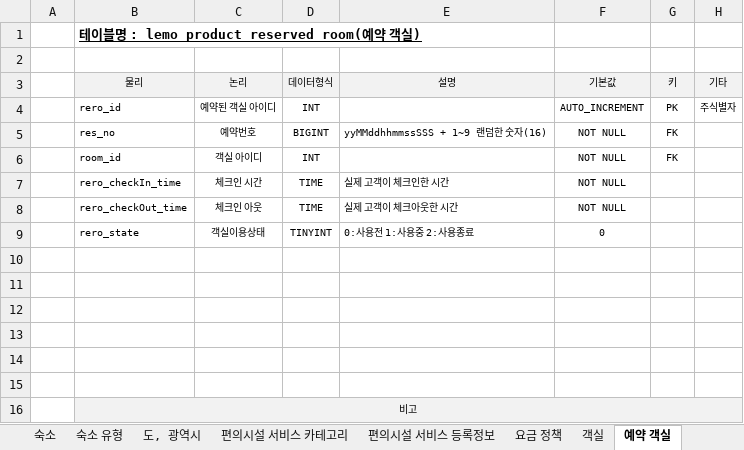
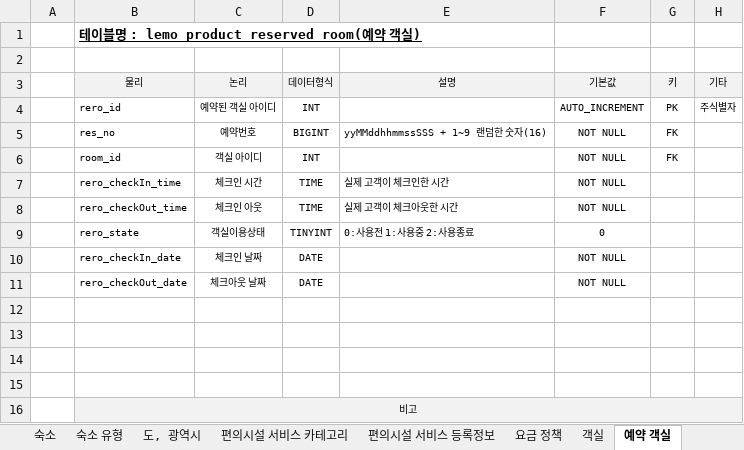
Before and after one commit to ooo3345sjh/LeMo, an Excel workbook: DB/LeMo 테이블 명세서 v1.0.xlsx, sheet 예약 객실, drawn as a sheet; values as stored, in another font and other column widths than the file's, no borders; the diff names each change by its address in the sheet, - before the commit and + after, or states it on an @@ line.

```diff
--- a/DB/LeMo 테이블 명세서 v1.0.xlsx (sheet 예약 객실)
+++ b/DB/LeMo 테이블 명세서 v1.0.xlsx (sheet 예약 객실)
-row 10: (empty)
+row 10:  | rero_checkIn_date | 체크인 날짜 | DATE |  | NOT NULL
-row 11: (empty)
+row 11:  | rero_checkOut_date | 체크아웃 날짜 | DATE |  | NOT NULL
```
Also changed, not shown: sheet 여행일기 게시글, sheet 쿠폰 사용 내역, sheet 회원 쿠폰, sheet 포인트 적립 내역, sheet 판매자 문의, sheet cs, 3 more sheets, 3 other files.
